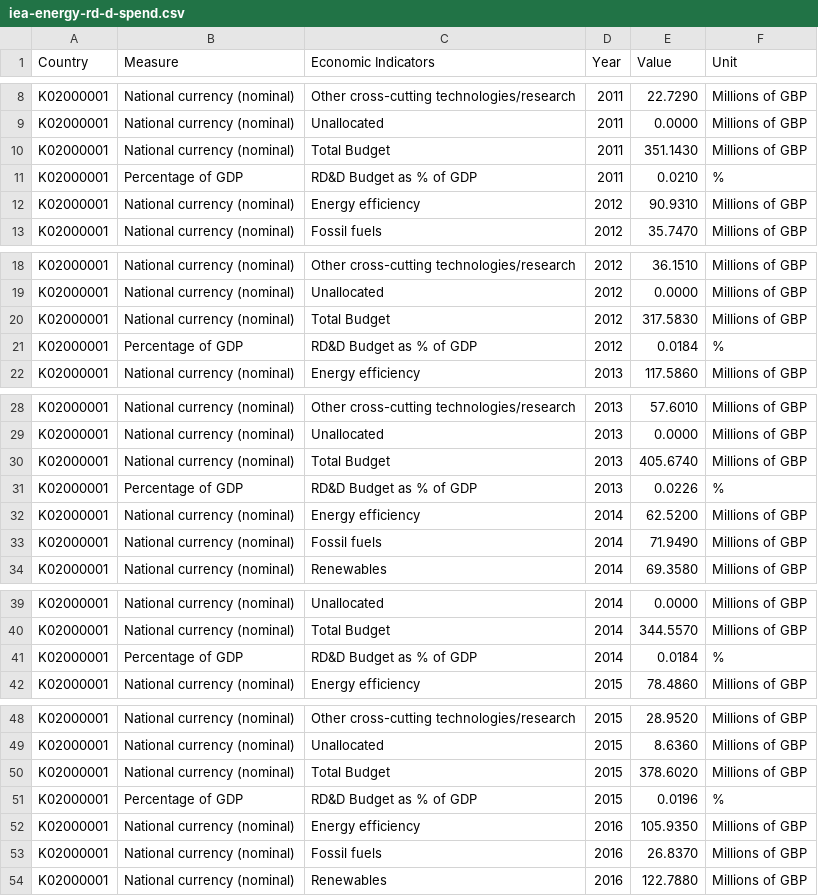
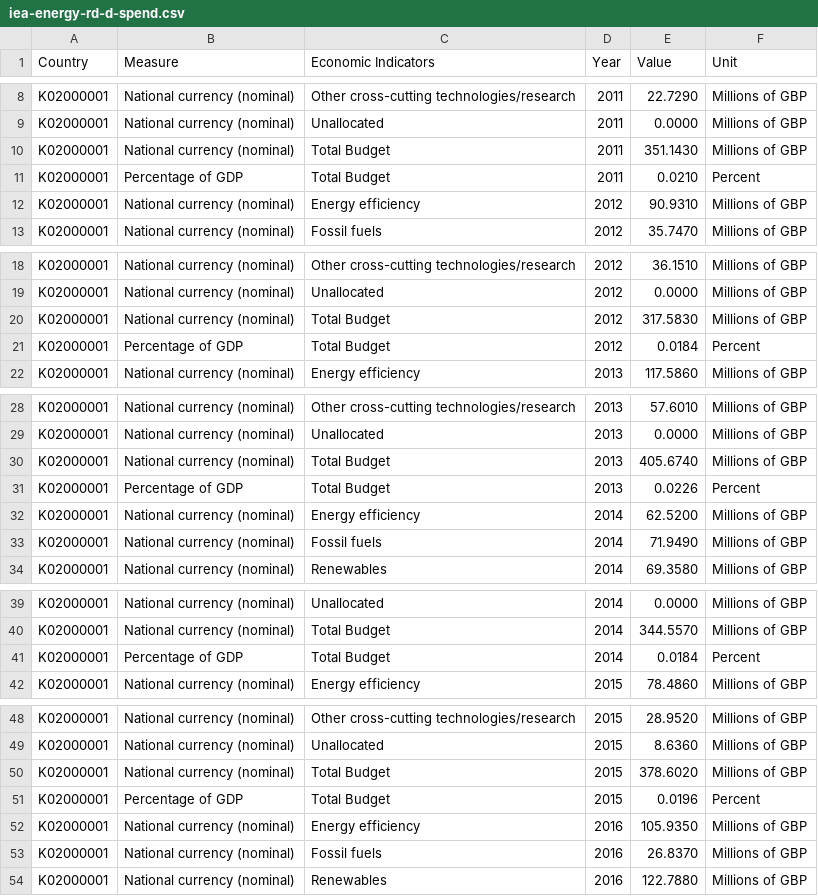
Before and after one commit to GSS-Cogs/provider-beis, a CSV file: IEA-Energy-RD-D-Spend/iea-energy-rd-d-spend.csv, drawn as a sheet; only a part is shown, gaps mark what is left out; the diff covers the shown part only.

Commit message:
output of revised wrangling.py

```diff
--- a/IEA-Energy-RD-D-Spend/iea-energy-rd-d-spend.csv
+++ b/IEA-Energy-RD-D-Spend/iea-energy-rd-d-spend.csv
@@ -10,3 +10,3 @@ K02000001,National currency (nominal),Unallocated,2011,0.0000,Millions of GBP
 K02000001,National currency (nominal),Total Budget,2011,351.1430,Millions of GBP
-K02000001,Percentage of GDP,RD&D Budget as % of GDP,2011,0.0210,%
+K02000001,Percentage of GDP,Total Budget,2011,0.0210,Percent
 K02000001,National currency (nominal),Energy efficiency,2012,90.9310,Millions of GBP
@@ -20,3 +20,3 @@ K02000001,National currency (nominal),Unallocated,2012,0.0000,Millions of GBP
 K02000001,National currency (nominal),Total Budget,2012,317.5830,Millions of GBP
-K02000001,Percentage of GDP,RD&D Budget as % of GDP,2012,0.0184,%
+K02000001,Percentage of GDP,Total Budget,2012,0.0184,Percent
 K02000001,National currency (nominal),Energy efficiency,2013,117.5860,Millions of GBP
@@ -30,3 +30,3 @@ K02000001,National currency (nominal),Unallocated,2013,0.0000,Millions of GBP
 K02000001,National currency (nominal),Total Budget,2013,405.6740,Millions of GBP
-K02000001,Percentage of GDP,RD&D Budget as % of GDP,2013,0.0226,%
+K02000001,Percentage of GDP,Total Budget,2013,0.0226,Percent
 K02000001,National currency (nominal),Energy efficiency,2014,62.5200,Millions of GBP
@@ -40,3 +40,3 @@ K02000001,National currency (nominal),Unallocated,2014,0.0000,Millions of GBP
 K02000001,National currency (nominal),Total Budget,2014,344.5570,Millions of GBP
-K02000001,Percentage of GDP,RD&D Budget as % of GDP,2014,0.0184,%
+K02000001,Percentage of GDP,Total Budget,2014,0.0184,Percent
 K02000001,National currency (nominal),Energy efficiency,2015,78.4860,Millions of GBP
@@ -50,3 +50,3 @@ K02000001,National currency (nominal),Unallocated,2015,8.6360,Millions of GBP
 K02000001,National currency (nominal),Total Budget,2015,378.6020,Millions of GBP
-K02000001,Percentage of GDP,RD&D Budget as % of GDP,2015,0.0196,%
+K02000001,Percentage of GDP,Total Budget,2015,0.0196,Percent
 K02000001,National currency (nominal),Energy efficiency,2016,105.9350,Millions of GBP
```
Also changed, not shown: 12 edited cells elsewhere in this file.
